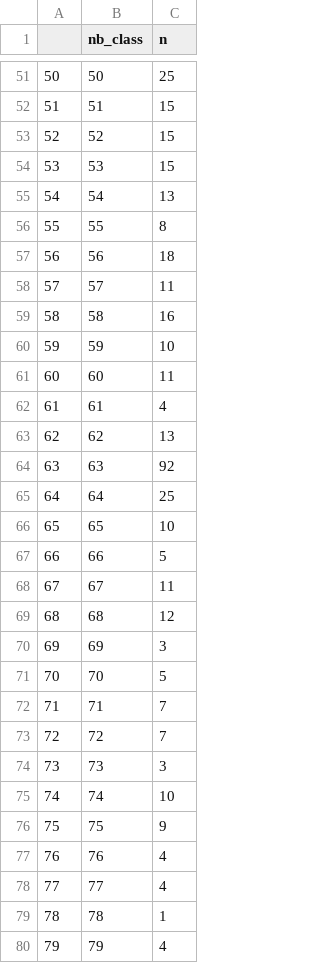
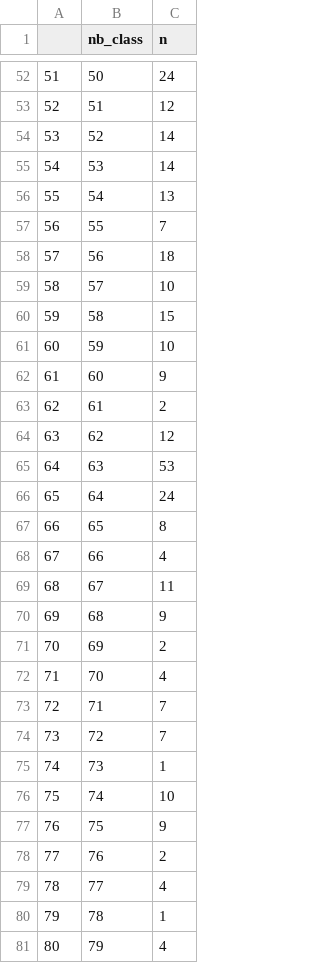
Before and after one commit to msavaryleblanc/model-metrics-generator, a CSV file: r-analysis/r-analysis/generated_csv/nb_class.csv, drawn as a sheet; only a part is shown, gaps mark what is left out; addresses are those after the commit; the diff covers the shown part only; the diff names each change by its address in the sheet, - before the commit and + after, or states it on an @@ line.

```diff
--- a/r-analysis/r-analysis/generated_csv/nb_class.csv
+++ b/r-analysis/r-analysis/generated_csv/nb_class.csv
@@ column A renumbered between rows 3 and 97 @@
-C52 (n): 25
+C52 (n): 24
-C53 (n): 15
+C53 (n): 12
-C54:C55 (n): 15
+C54:C55 (n): 14
-C57 (n): 8
+C57 (n): 7
-C59 (n): 11
+C59 (n): 10
-C60 (n): 16
+C60 (n): 15
-C62 (n): 11
+C62 (n): 9
-C63 (n): 4
+C63 (n): 2
-C64 (n): 13
+C64 (n): 12
-C65 (n): 92
+C65 (n): 53
-C66 (n): 25
+C66 (n): 24
-C67 (n): 10
+C67 (n): 8
-C68 (n): 5
+C68 (n): 4
-C70 (n): 12
+C70 (n): 9
-C71 (n): 3
+C71 (n): 2
-C72 (n): 5
+C72 (n): 4
-C75 (n): 3
+C75 (n): 1
-C78 (n): 4
+C78 (n): 2
```
Also changed, not shown: 23 added rows and 51 edited cells elsewhere in this file, r-analysis/r-analysis/generated_csv/element_distribution.csv, r-analysis/r-analysis/generated_csv/intersect_by_links.csv, 22 other files.
